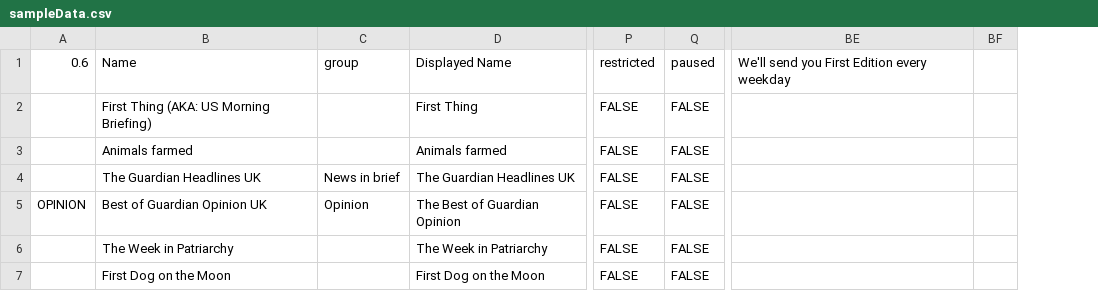
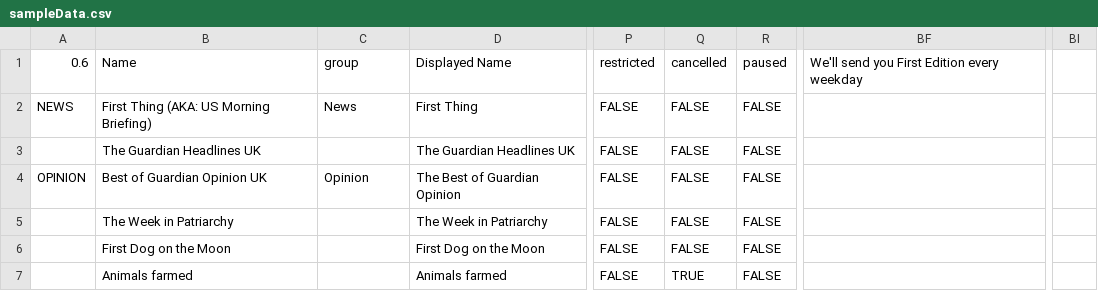
Before and after one commit to guardian/newsletters, a CSV file: preview/sampleData.csv, drawn as a sheet; only a part is shown, gaps mark what is left out; removed rows and columns are numbered as before the commit, all else as after; the diff names each change by its address in the sheet, - before the commit and + after, or states it on an @@ line.

Commit message:
add 'cancelled' boolean

```diff
--- a/preview/sampleData.csv
+++ b/preview/sampleData.csv
+column Q, rows 1-6: cancelled | FALSE | FALSE | FALSE | FALSE | FALSE
-column BF, empty
+column BI, empty
-A2: (empty)
+A2: NEWS
-C2: (empty)
+C2: News
-C3: News in brief
+C3: (empty)
@@ row 3 moved to row 7: Animals farmed @@
```
Also changed, not shown: 4 other files.
